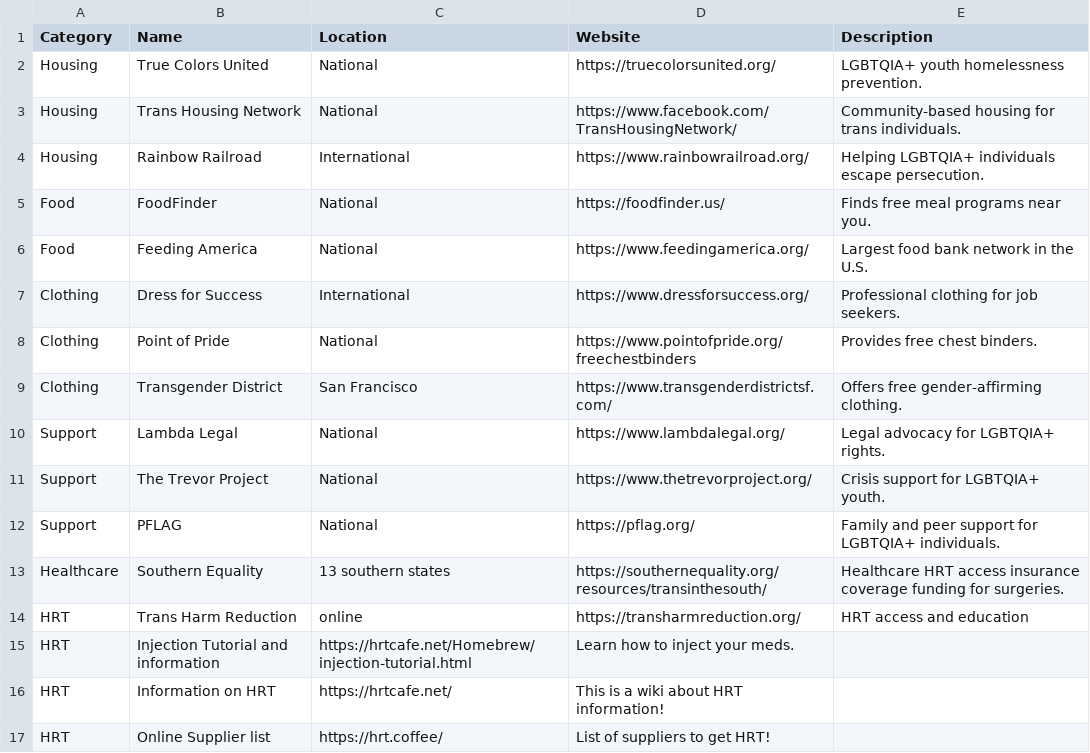
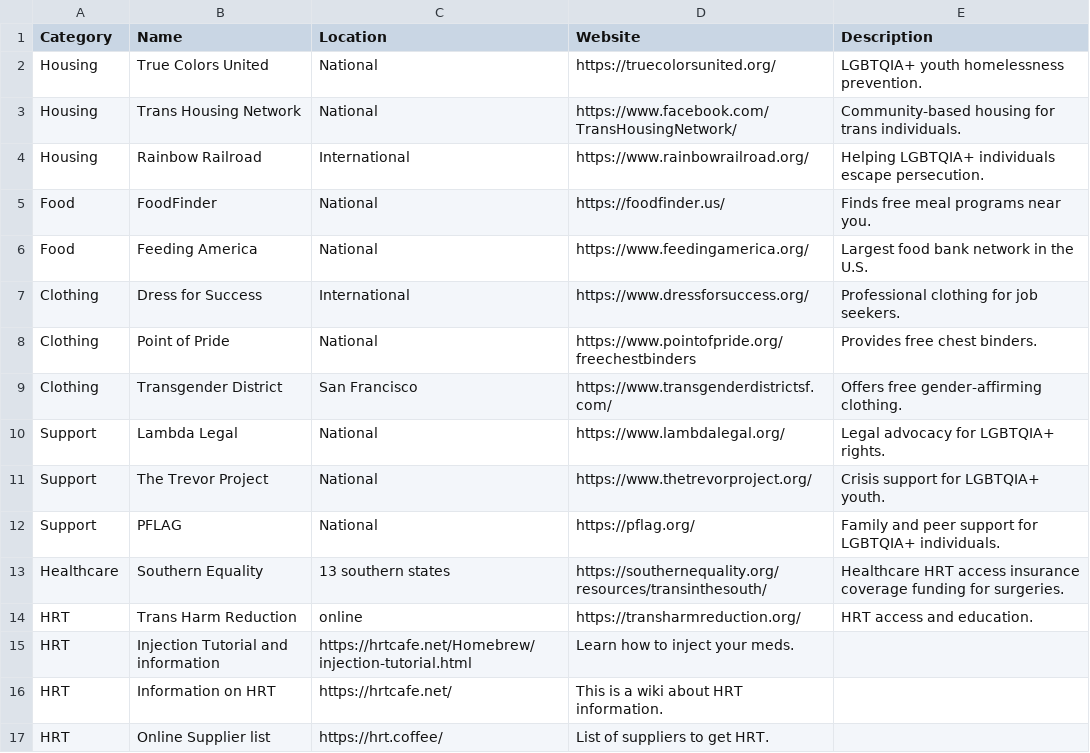
Before and after one commit to kuskarina/TGS-Tracker, a CSV file: Data/CSV/resources.csv, drawn as a sheet.

Commit message:
Update resources.csv
fixed errors

```diff
--- a/Data/CSV/resources.csv
+++ b/Data/CSV/resources.csv
@@ -13,5 +13,5 @@ Support,PFLAG,National,https://pflag.org/,Family and peer support for LGBTQIA+ i
 Healthcare,Southern Equality,13 southern states,https://southernequality.org/resources/transinthesouth/,Healthcare HRT access insurance coverage funding for surgeries.
-HRT,Trans Harm Reduction, online,https://transharmreduction.org/,HRT access and education
+HRT,Trans Harm Reduction, online,https://transharmreduction.org/,HRT access and education.
 HRT,Injection Tutorial and information,https://hrtcafe.net/Homebrew/injection-tutorial.html,Learn how to inject your meds.
-HRT,Information on HRT,https://hrtcafe.net/,This is a wiki about HRT information!
-HRT,Online Supplier list,https://hrt.coffee/,List of suppliers to get HRT!
+HRT,Information on HRT,https://hrtcafe.net/,This is a wiki about HRT information.
+HRT,Online Supplier list,https://hrt.coffee/,List of suppliers to get HRT.
```
